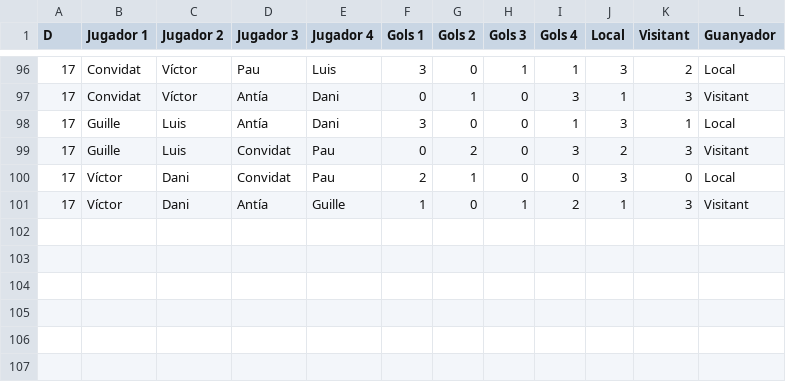
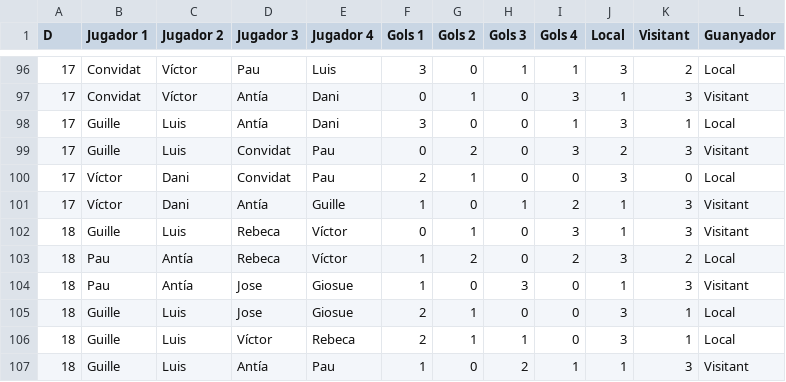
Before and after one commit to pgrebolt/ICEChampionsLeague, a CSV file: generated_files/results_Season_7.csv, drawn as a sheet; only a part is shown, gaps mark what is left out.

```diff
--- a/generated_files/results_Season_7.csv
+++ b/generated_files/results_Season_7.csv
@@ -101 +101,7 @@ D,Jugador 1,Jugador 2,Jugador 3,Jugador 4,Gols 1,Gols 2,Gols 3,Gols 4,Local,Visi
 17,Víctor,Dani,Antía,Guille,1,0,1,2,1,3,Visitant
+18,Guille,Luis,Rebeca,Víctor,0,1,0,3,1,3,Visitant
+18,Pau,Antía,Rebeca,Víctor,1,2,0,2,3,2,Local
+18,Pau,Antía,Jose,Giosue,1,0,3,0,1,3,Visitant
+18,Guille,Luis,Jose,Giosue,2,1,0,0,3,1,Local
+18,Guille,Luis,Víctor,Rebeca,2,1,1,0,3,1,Local
+18,Guille,Luis,Antía,Pau,1,0,2,1,1,3,Visitant
```
Also changed, not shown: generated_files/results_historical.csv, 14 other files.
